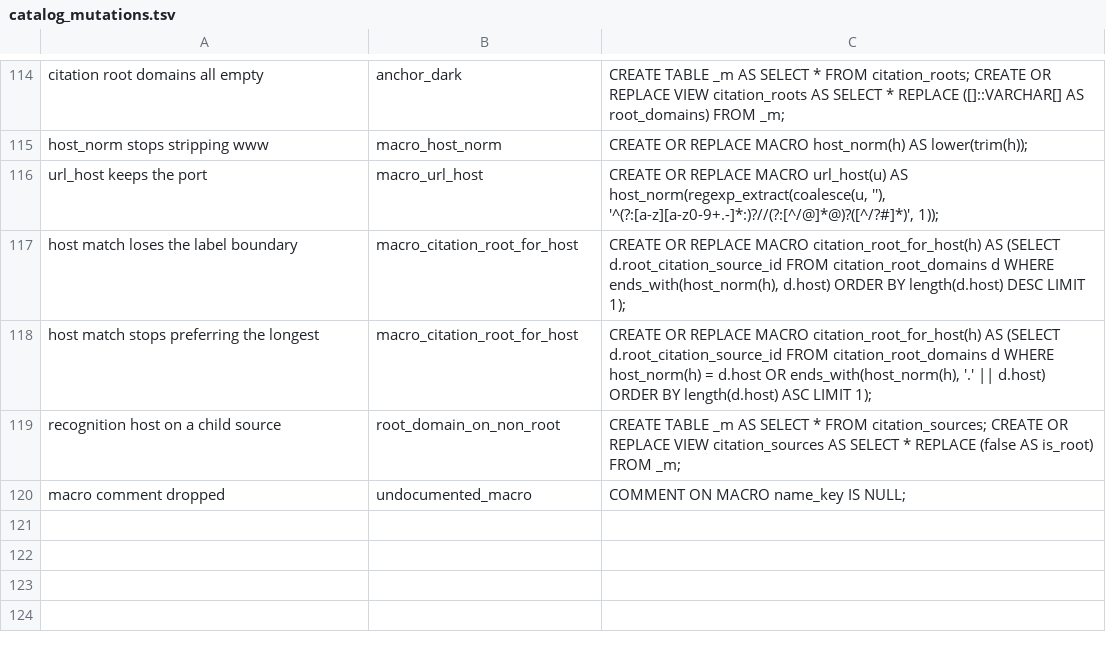
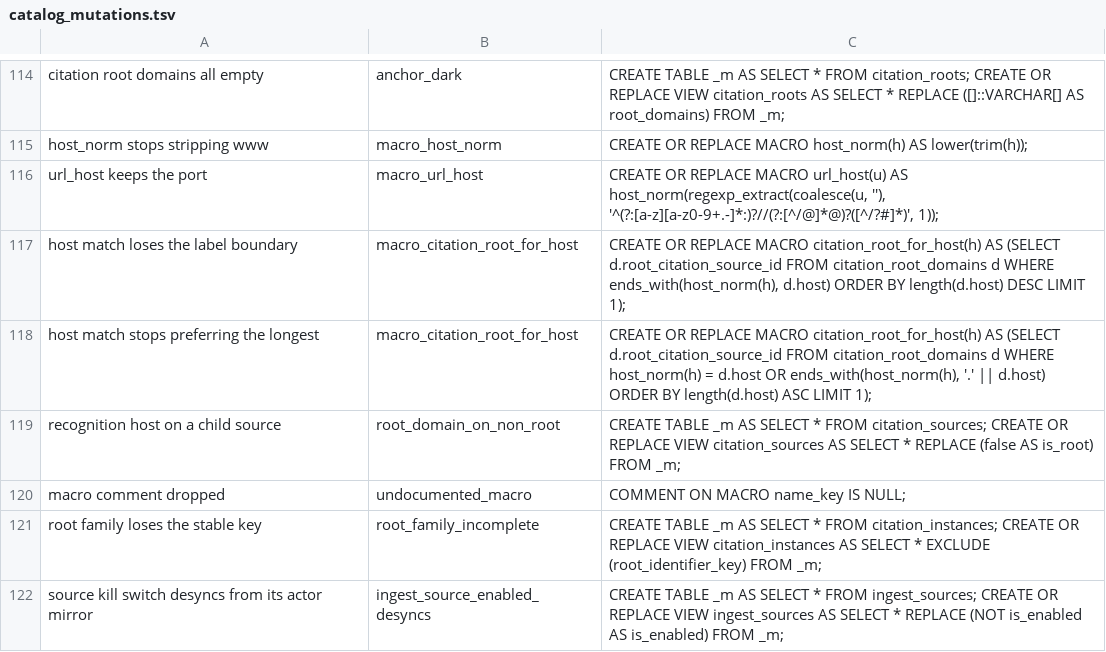
Before and after one commit to The-Flip/flipcommons, a TSV file: scripts/analysis/catalog_mutations.tsv, drawn as a sheet; only a part is shown, gaps mark what is left out.

```diff
--- a/scripts/analysis/catalog_mutations.tsv
+++ b/scripts/analysis/catalog_mutations.tsv
@@ -120 +120,3 @@ recognition host on a child source	root_domain_on_non_root	CREATE TABLE _m AS SE
 macro comment dropped	undocumented_macro	COMMENT ON MACRO name_key IS NULL;
+root family loses the stable key	root_family_incomplete	CREATE TABLE _m AS SELECT * FROM citation_instances; CREATE OR REPLACE VIEW citation_instances AS SELECT * EXCLUDE (root_identifier_key) FROM _m;
+source kill switch desyncs from its actor mirror	ingest_source_enabled_desyncs	CREATE TABLE _m AS SELECT * FROM ingest_sources; CREATE OR REPLACE VIEW ingest_sources AS SELECT * REPLACE (NOT is_enabled AS is_enabled) FROM _m;
```
Also changed, not shown: 6 other files.
